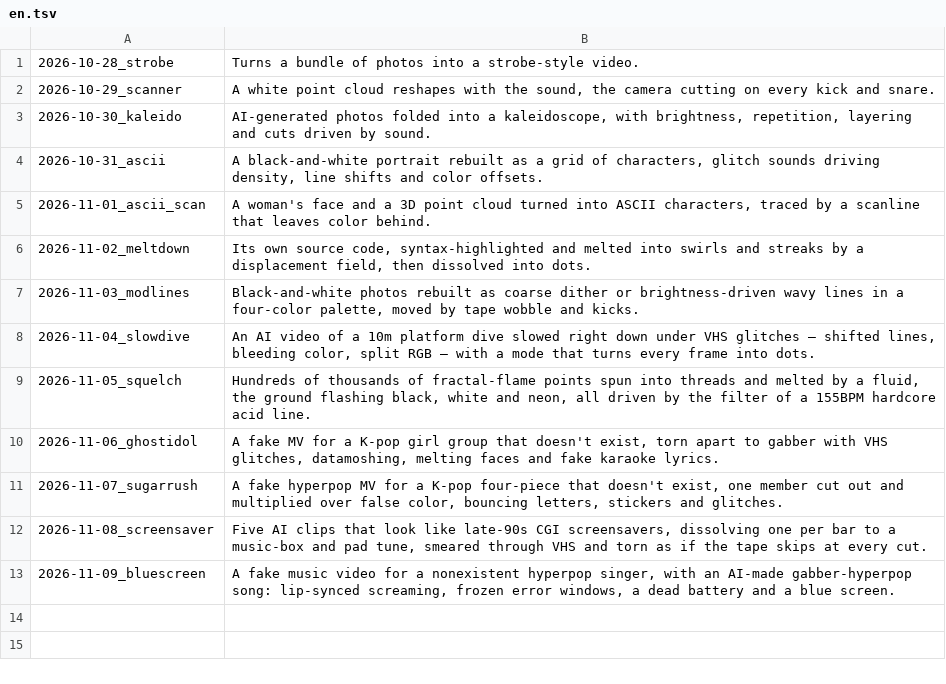
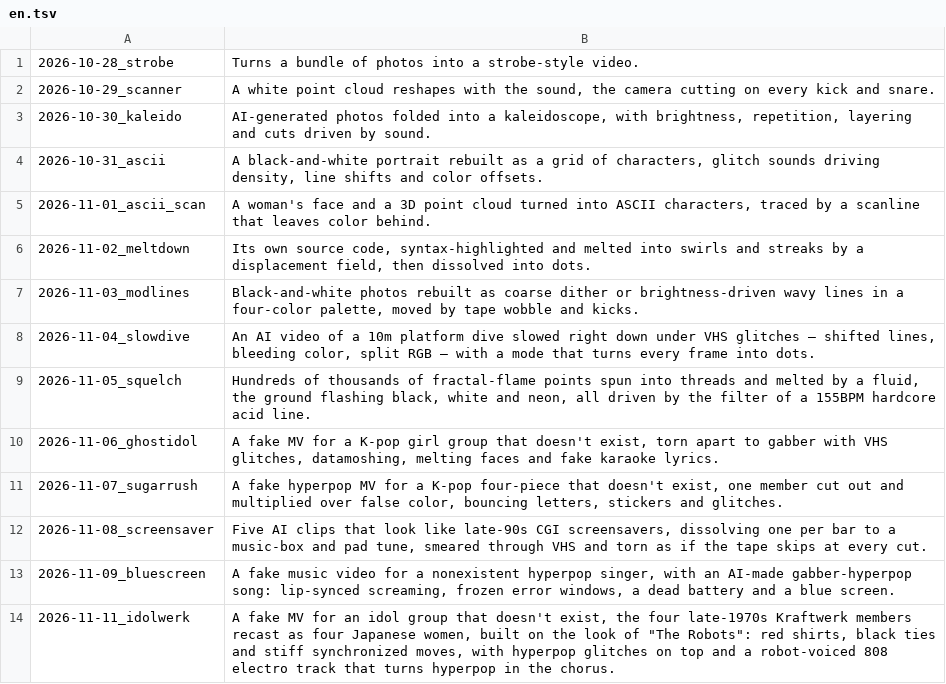
Before and after one commit to verytired/verytired.net, a TSV file: en.tsv, drawn as a sheet; the diff names each change by its address in the sheet, - before the commit and + after, or states it on an @@ line.

```diff
--- a/en.tsv
+++ b/en.tsv
+row 14: 2026-11-11_idolwerk | A fake MV for an idol group that doesn't exist, the four late-1970s Kraftwerk members recast as four Japanese women, built on the look of "The Robots": red shirts, black ties and stiff synchronized moves, with hyperpop glitches on top and a robot-voiced 808 electro track that turns hyperpop in the chorus.
```
Also changed, not shown: 32 other files.
